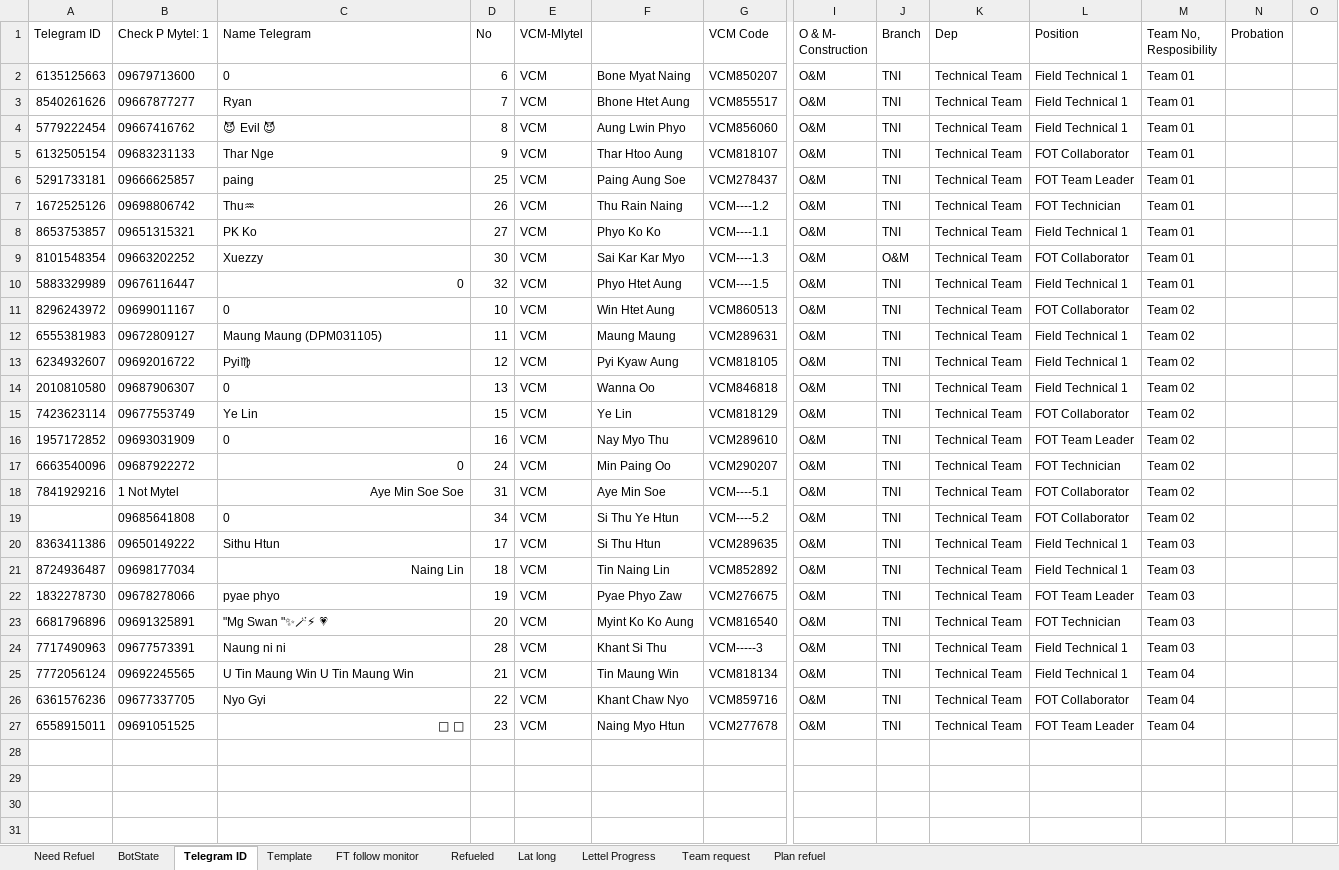
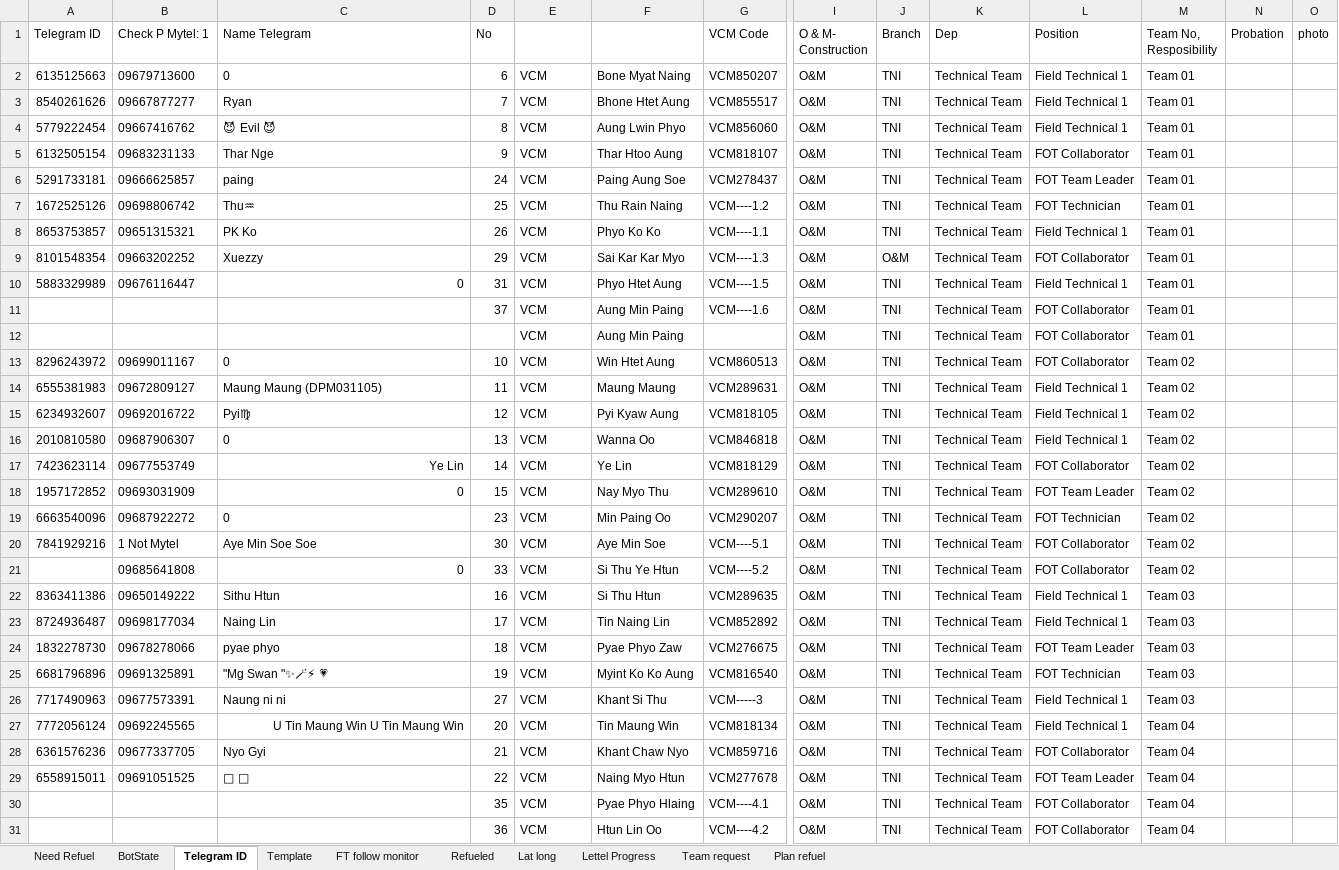
Before and after one commit to MON6879/tni-sitedown-relay, an Excel workbook: scratch/sheet_refuel.xlsx, sheet Telegram ID, drawn as a sheet; only a part is shown, gaps mark what is left out; values as stored, in another font and other column widths than the file's, no borders; charts and pictures not drawn; addresses are those after the commit; rows hold the shown columns only; the diff names each change by its address in the sheet, - before the commit and + after, or states it on an @@ line.

```diff
--- a/scratch/sheet_refuel.xlsx (sheet Telegram ID)
+++ b/scratch/sheet_refuel.xlsx (sheet Telegram ID)
-E1: VCM-Mlytel
+E1: (empty)
-O1: (empty)
+O1: photo
-D6 (No): 25
+D6 (No): 24
-D7 (No): 26
+D7 (No): 25
-D8 (No): 27
+D8 (No): 26
-D9 (No): 30
+D9 (No): 29
-D10 (No): 32
+D10 (No): 31
+row 11:  |  |  | 37 | VCM | Aung Min Paing | VCM----1.6 | O&M | TNI | Technical Team | FOT Collaborator | Team 01
+row 12:  |  |  |  | VCM | Aung Min Paing |  | O&M | TNI | Technical Team | FOT Collaborator | Team 01
-C17:C18 alignment: left
+C17:C18 alignment: right
-D17 (No): 15
+D17 (No): 14
-D18 (No): 16
+D18 (No): 15
-C19:C20 alignment: right
+C19:C20 alignment: left
-D19 (No): 24
+D19 (No): 23
-D20 (No): 31
+D20 (No): 30
-C21 alignment: left
+C21 alignment: right
-D21 (No): 34
+D21 (No): 33
-D22 (No): 17
+D22 (No): 16
-C23 alignment: right
+C23 alignment: left
-D23 (No): 18
+D23 (No): 17
-D24 (No): 19
+D24 (No): 18
-D25 (No): 20
+D25 (No): 19
-D26 (No): 28
+D26 (No): 27
-C27 alignment: left
+C27 alignment: right
-D27 (No): 21
+D27 (No): 20
-D28 (No): 22
+D28 (No): 21
-C29 alignment: right
+C29 alignment: left
-D29 (No): 23
+D29 (No): 22
+row 30:  |  |  | 35 | VCM | Pyae Phyo Hlaing | VCM----4.1 | O&M | TNI | Technical Team | FOT Collaborator | Team 04
+row 31:  |  |  | 36 | VCM | Htun Lin Oo | VCM----4.2 | O&M | TNI | Technical Team | FOT Collaborator | Team 04
```
Also changed, not shown: sheet Need Refuel, sheet Refueled, sheet Plan refuel, sheet FT follow monitor, sheet Team request, sheet Lettel Progress, 3 other files.
